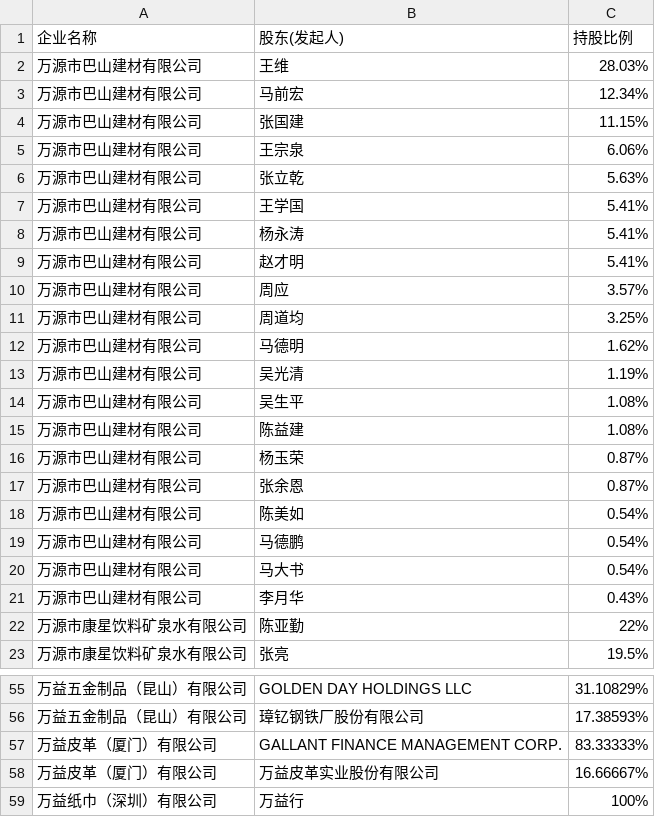
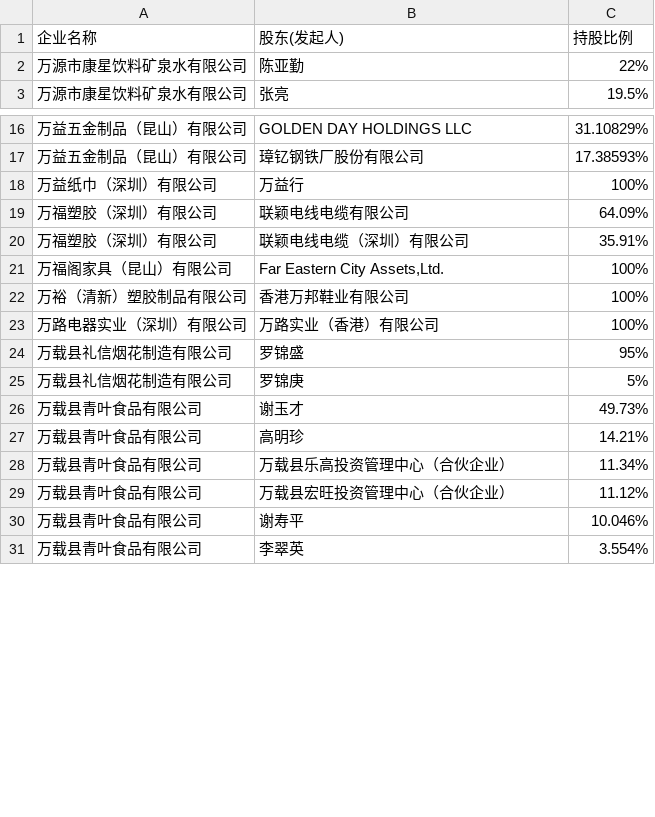
Before and after one commit to GreaterChen/CrawlerBySelenium, a CSV file: res/result.csv, drawn as a sheet; only a part is shown, gaps mark what is left out; the shorter side is filled out with more unchanged rows; the diff covers the shown part only.

```diff
--- a/res/result.csv
+++ b/res/result.csv
@@ -1,22 +1,2 @@
 企业名称,股东(发起人),持股比例
-万源市巴山建材有限公司,王维,28.03%
-万源市巴山建材有限公司,马前宏,12.34%
-万源市巴山建材有限公司,张国建,11.15%
-万源市巴山建材有限公司,王宗泉,6.06%
-万源市巴山建材有限公司,张立乾,5.63%
-万源市巴山建材有限公司,王学国,5.41%
-万源市巴山建材有限公司,杨永涛,5.41%
-万源市巴山建材有限公司,赵才明,5.41%
-万源市巴山建材有限公司,周应,3.57%
-万源市巴山建材有限公司,周道均,3.25%
-万源市巴山建材有限公司,马德明,1.62%
-万源市巴山建材有限公司,吴光清,1.19%
-万源市巴山建材有限公司,吴生平,1.08%
-万源市巴山建材有限公司,陈益建,1.08%
-万源市巴山建材有限公司,杨玉荣,0.87%
-万源市巴山建材有限公司,张余恩,0.87%
-万源市巴山建材有限公司,陈美如,0.54%
-万源市巴山建材有限公司,马德鹏,0.54%
-万源市巴山建材有限公司,马大书,0.54%
-万源市巴山建材有限公司,李月华,0.43%
 万源市康星饮料矿泉水有限公司,陈亚勤,22%
@@ -56,4 +17,2 @@
 万益五金制品（昆山）有限公司,璋钇钢铁厂股份有限公司,17.38593%
-万益皮革（厦门）有限公司,GALLANT FINANCE MANAGEMENT CORP.,83.33333%
-万益皮革（厦门）有限公司,万益皮革实业股份有限公司,16.66667%
 万益纸巾（深圳）有限公司,万益行,100%
```
Also changed, not shown: 19 removed rows elsewhere in this file, 7 other files.
